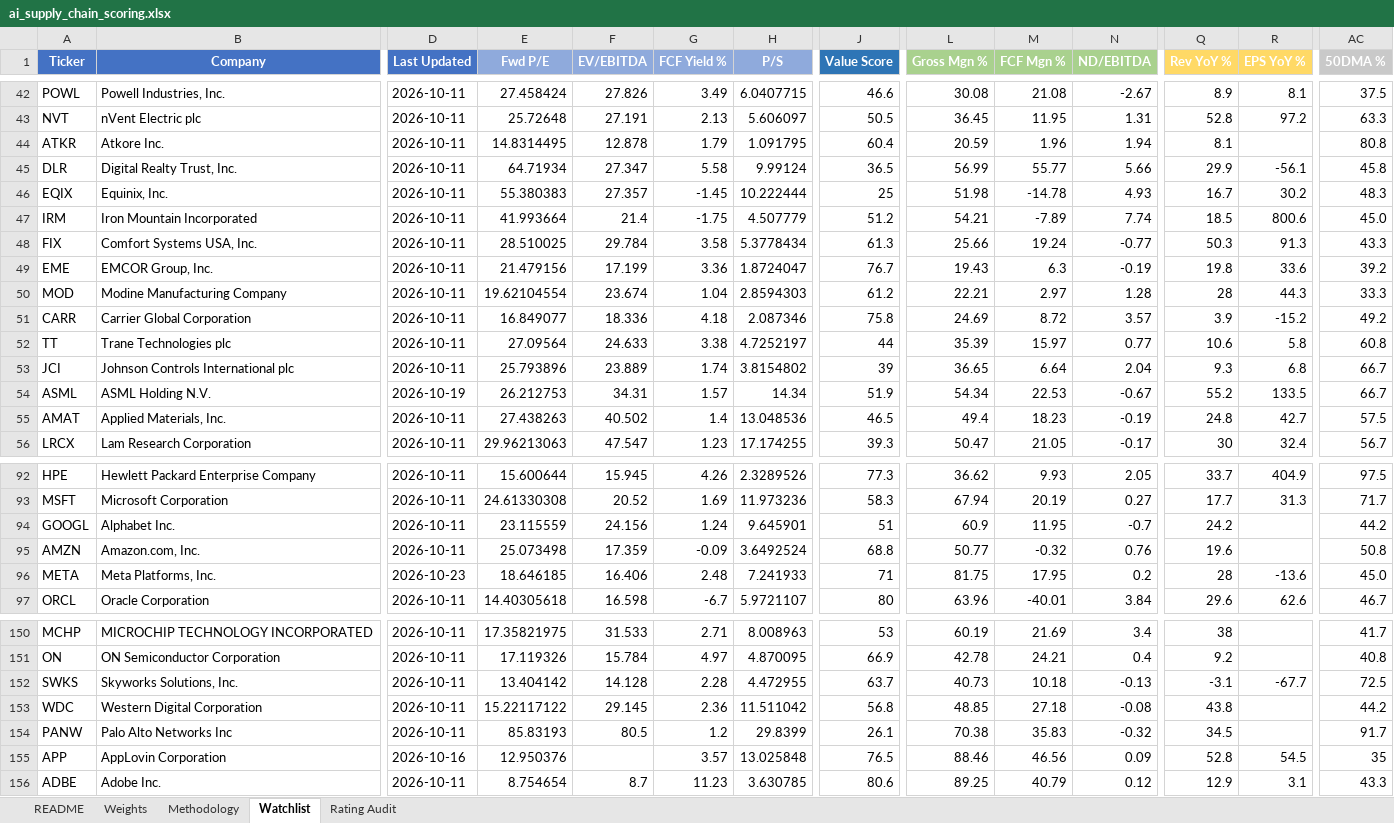
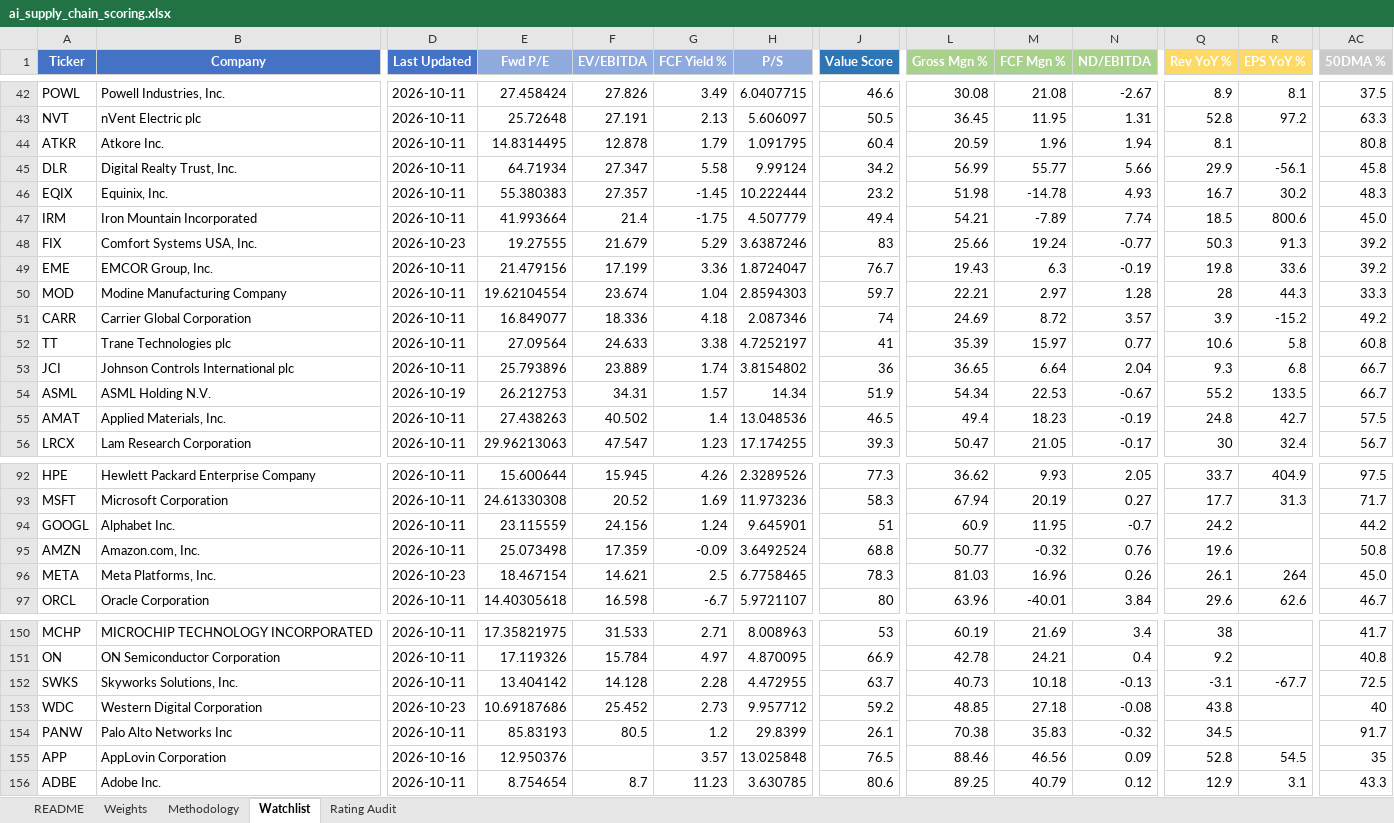
Before and after one commit to dgaraventa5/ai-stocks, an Excel workbook: 00-master/ai_supply_chain_scoring.xlsx, sheet Watchlist, drawn as a sheet; only a part is shown, gaps mark what is left out; values as stored, in another font and other column widths than the file's, no borders; conditional formats not drawn; the diff covers the shown part only; the diff names each change by its address in the sheet, - before the commit and + after, or states it on an @@ line.

Commit message:
daily-watch 2026-10-23 (pm): META/FIX/WDC re-scored; META EPS YoY needs ruling (#200)

```diff
--- a/00-master/ai_supply_chain_scoring.xlsx (sheet Watchlist)
+++ b/00-master/ai_supply_chain_scoring.xlsx (sheet Watchlist)
-J45 (Value Score): 36.5
+J45 (Value Score): 34.2
-J46 (Value Score): 25
+J46 (Value Score): 23.2
-J47 (Value Score): 51.2
+J47 (Value Score): 49.4
-D48 (Last Updated): 2026-10-11
+D48 (Last Updated): 2026-10-23
-E48 (Fwd P/E): 28.510025
+E48 (Fwd P/E): 19.27555
-F48 (EV/EBITDA): 29.784
+F48 (EV/EBITDA): 21.679
-G48 (FCF Yield %): 3.58
+G48 (FCF Yield %): 5.29
-H48 (P/S): 5.3778434
+H48 (P/S): 3.6387246
-J48 (Value Score): 61.3
+J48 (Value Score): 83
-AC48 (50DMA %): 43.3
+AC48 (50DMA %): 39.2
-J50 (Value Score): 61.2
+J50 (Value Score): 59.7
-J51 (Value Score): 75.8
+J51 (Value Score): 74
-J52 (Value Score): 44
+J52 (Value Score): 41
-J53 (Value Score): 39
+J53 (Value Score): 36
-E96 (Fwd P/E): 18.646185
+E96 (Fwd P/E): 18.467154
-F96 (EV/EBITDA): 16.406
+F96 (EV/EBITDA): 14.621
-G96 (FCF Yield %): 2.48
+G96 (FCF Yield %): 2.5
-H96 (P/S): 7.241933
+H96 (P/S): 6.7758465
-J96 (Value Score): 71
+J96 (Value Score): 78.3
-L96 (Gross Mgn %): 81.75
+L96 (Gross Mgn %): 81.03
-M96 (FCF Mgn %): 17.95
+M96 (FCF Mgn %): 16.96
-N96 (ND/EBITDA): 0.2
+N96 (ND/EBITDA): 0.26
-Q96 (Rev YoY %): 28
+Q96 (Rev YoY %): 26.1
-R96 (EPS YoY %): -13.6
+R96 (EPS YoY %): 264
-D153 (Last Updated): 2026-10-11
+D153 (Last Updated): 2026-10-23
-E153 (Fwd P/E): 15.22117122
+E153 (Fwd P/E): 10.69187686
-F153 (EV/EBITDA): 29.145
+F153 (EV/EBITDA): 25.452
-G153 (FCF Yield %): 2.36
+G153 (FCF Yield %): 2.73
-H153 (P/S): 11.511042
+H153 (P/S): 9.957712
-J153 (Value Score): 56.8
+J153 (Value Score): 59.2
-AC153 (50DMA %): 44.2
+AC153 (50DMA %): 40
```
Also changed, not shown: 2 edited cells elsewhere in this sheet, 3 other files.
